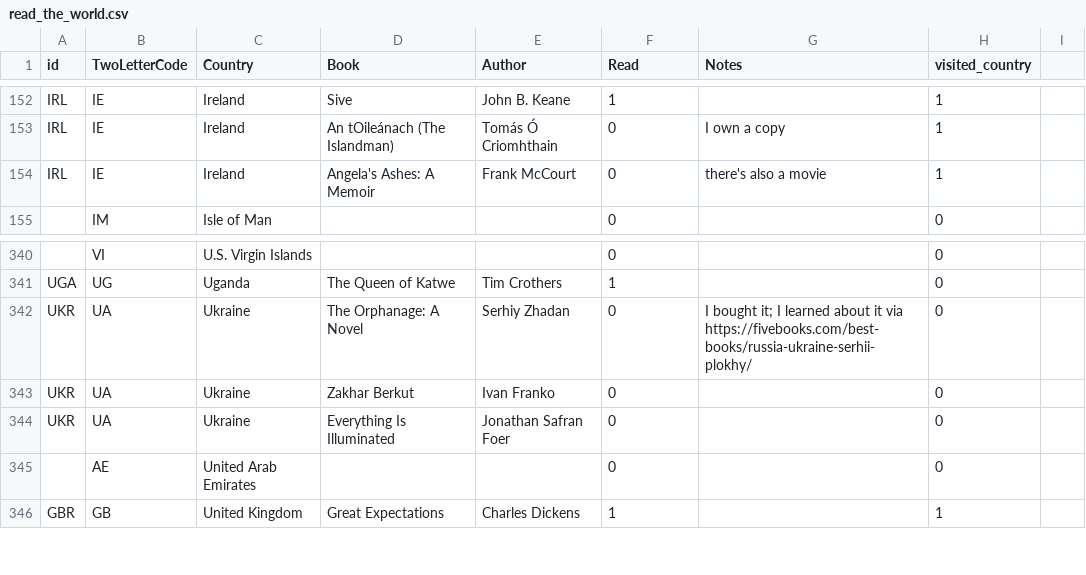
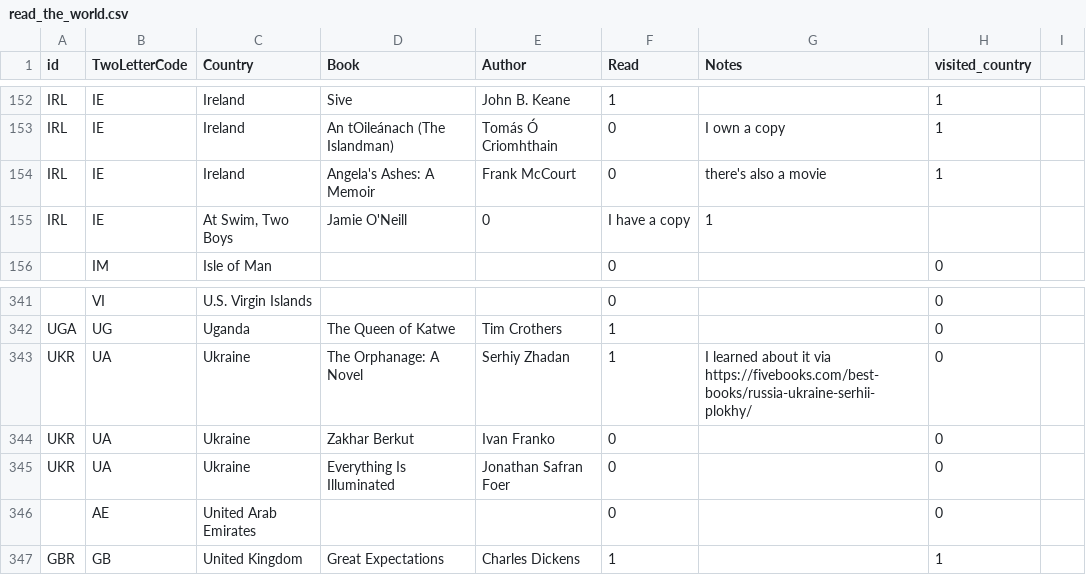
Before and after one commit to paulkaefer/read-the-world, a CSV file: data/read_the_world.csv, drawn as a sheet; only a part is shown, gaps mark what is left out; addresses are those after the commit; the diff names each change by its address in the sheet, - before the commit and + after, or states it on an @@ line.

Commit message:
I finished The Orphanage last night; +1 Ireland
The Orphanage was great. It takes place over three days in war-torn Ukraine a few years ago.

```diff
--- a/data/read_the_world.csv
+++ b/data/read_the_world.csv
+row 155: IRL | IE | At Swim, Two Boys | Jamie O'Neill | 0 | I have a copy | 1
-F343 (Read): 0
+F343 (Read): 1
-G343 (Notes): I bought it; I learned about…
+G343 (Notes): I learned about…
```
